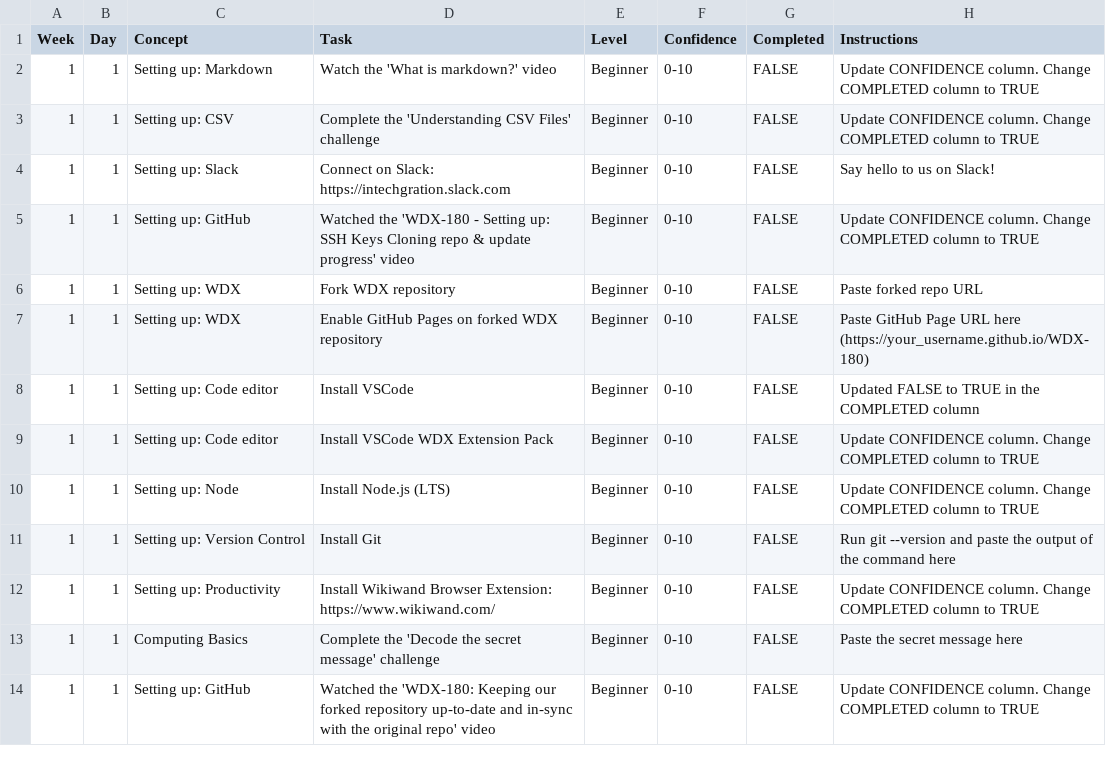
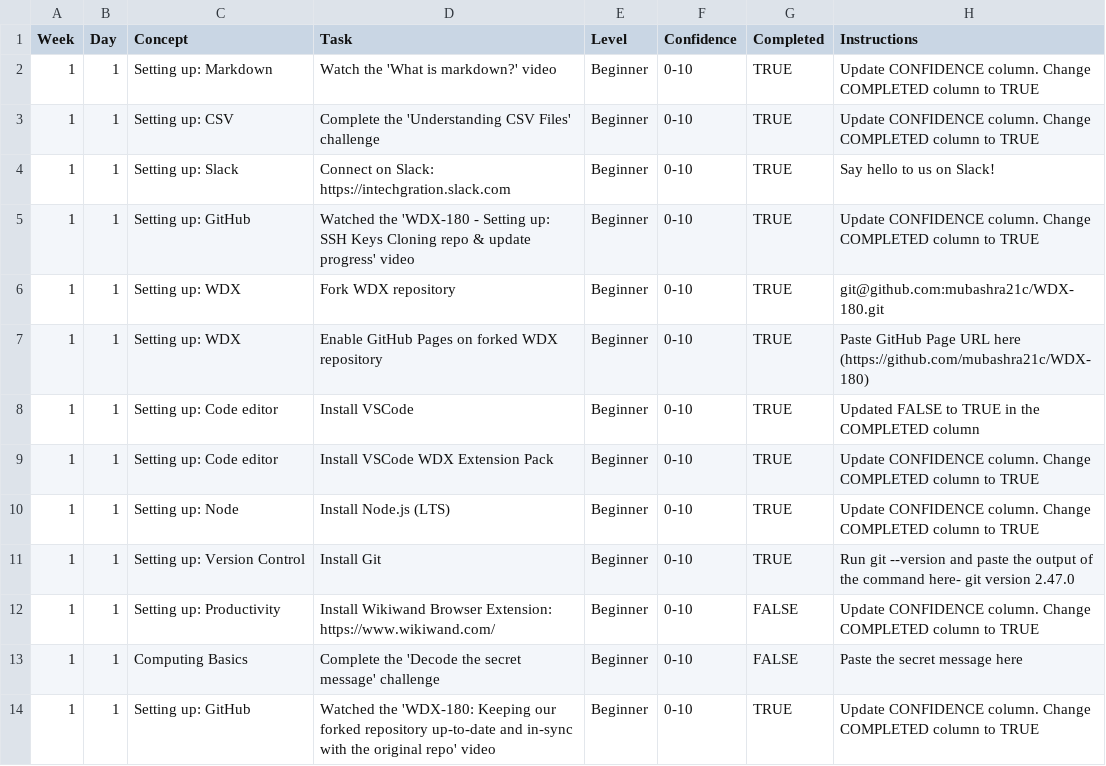
Before and after one commit to mubashra21c/WDX-180, a CSV file: user/week01/progress/progress.w01.d01.csv, drawn as a sheet.

Commit message:
Update progress.w01.d01.csv

```diff
--- a/user/week01/progress/progress.w01.d01.csv
+++ b/user/week01/progress/progress.w01.d01.csv
@@ -1,14 +1,14 @@
 Week,Day,Concept,Task,Level,Confidence,Completed,Instructions
-1,1,Setting up: Markdown,Watch the 'What is markdown?' video,Beginner,0-10,FALSE,Update CONFIDENCE column. Change COMPLETED column to TRUE
-1,1,Setting up: CSV,Complete the 'Understanding CSV Files' challenge,Beginner,0-10,FALSE,Update CONFIDENCE column. Change COMPLETED column to TRUE
-1,1,Setting up: Slack,Connect on Slack: https://intechgration.slack.com,Beginner,0-10,FALSE,Say hello to us on Slack!
-1,1,Setting up: GitHub,Watched the 'WDX-180 - Setting up: SSH Keys Cloning repo & update progress' video,Beginner,0-10,FALSE,Update CONFIDENCE column. Change COMPLETED column to TRUE
-1,1,Setting up: WDX,Fork WDX repository,Beginner,0-10,FALSE,Paste forked repo URL
-1,1,Setting up: WDX,Enable GitHub Pages on forked WDX repository,Beginner,0-10,FALSE,Paste GitHub Page URL here (https://your_username.github.io/WDX-180)
-1,1,Setting up: Code editor,Install VSCode,Beginner,0-10,FALSE,Updated FALSE to TRUE in the COMPLETED column
-1,1,Setting up: Code editor,Install VSCode WDX Extension Pack,Beginner,0-10,FALSE,Update CONFIDENCE column. Change COMPLETED column to TRUE
-1,1,Setting up: Node,Install Node.js (LTS),Beginner,0-10,FALSE,Update CONFIDENCE column. Change COMPLETED column to TRUE
-1,1,Setting up: Version Control,Install Git,Beginner,0-10,FALSE,Run git --version and paste the output of the command here
+1,1,Setting up: Markdown,Watch the 'What is markdown?' video,Beginner,0-10,TRUE,Update CONFIDENCE column. Change COMPLETED column to TRUE
+1,1,Setting up: CSV,Complete the 'Understanding CSV Files' challenge,Beginner,0-10,TRUE,Update CONFIDENCE column. Change COMPLETED column to TRUE
+1,1,Setting up: Slack,Connect on Slack: https://intechgration.slack.com,Beginner,0-10,TRUE,Say hello to us on Slack!
+1,1,Setting up: GitHub,Watched the 'WDX-180 - Setting up: SSH Keys Cloning repo & update progress' video,Beginner,0-10,TRUE,Update CONFIDENCE column. Change COMPLETED column to TRUE
+1,1,Setting up: WDX,Fork WDX repository,Beginner,0-10,TRUE,git@github.com:mubashra21c/WDX-180.git
+1,1,Setting up: WDX,Enable GitHub Pages on forked WDX repository,Beginner,0-10,TRUE,Paste GitHub Page URL here (https://github.com/mubashra21c/WDX-180)
+1,1,Setting up: Code editor,Install VSCode,Beginner,0-10,TRUE,Updated FALSE to TRUE in the COMPLETED column
+1,1,Setting up: Code editor,Install VSCode WDX Extension Pack,Beginner,0-10,TRUE,Update CONFIDENCE column. Change COMPLETED column to TRUE
+1,1,Setting up: Node,Install Node.js (LTS),Beginner,0-10,TRUE,Update CONFIDENCE column. Change COMPLETED column to TRUE
+1,1,Setting up: Version Control,Install Git,Beginner,0-10,TRUE,Run git --version and paste the output of the command here- git version 2.47.0
 1,1,Setting up: Productivity,Install Wikiwand Browser Extension: https://www.wikiwand.com/,Beginner,0-10,FALSE,Update CONFIDENCE column. Change COMPLETED column to TRUE
 1,1,Computing Basics,Complete the 'Decode the secret message' challenge,Beginner,0-10,FALSE,Paste the secret message here
-1,1,Setting up: GitHub,Watched the 'WDX-180: Keeping our forked repository up-to-date and in-sync with the original repo' video,Beginner,0-10,FALSE,Update CONFIDENCE column. Change COMPLETED column to TRUE
+1,1,Setting up: GitHub,Watched the 'WDX-180: Keeping our forked repository up-to-date and in-sync with the original repo' video,Beginner,0-10,TRUE,Update CONFIDENCE column. Change COMPLETED column to TRUE
```
